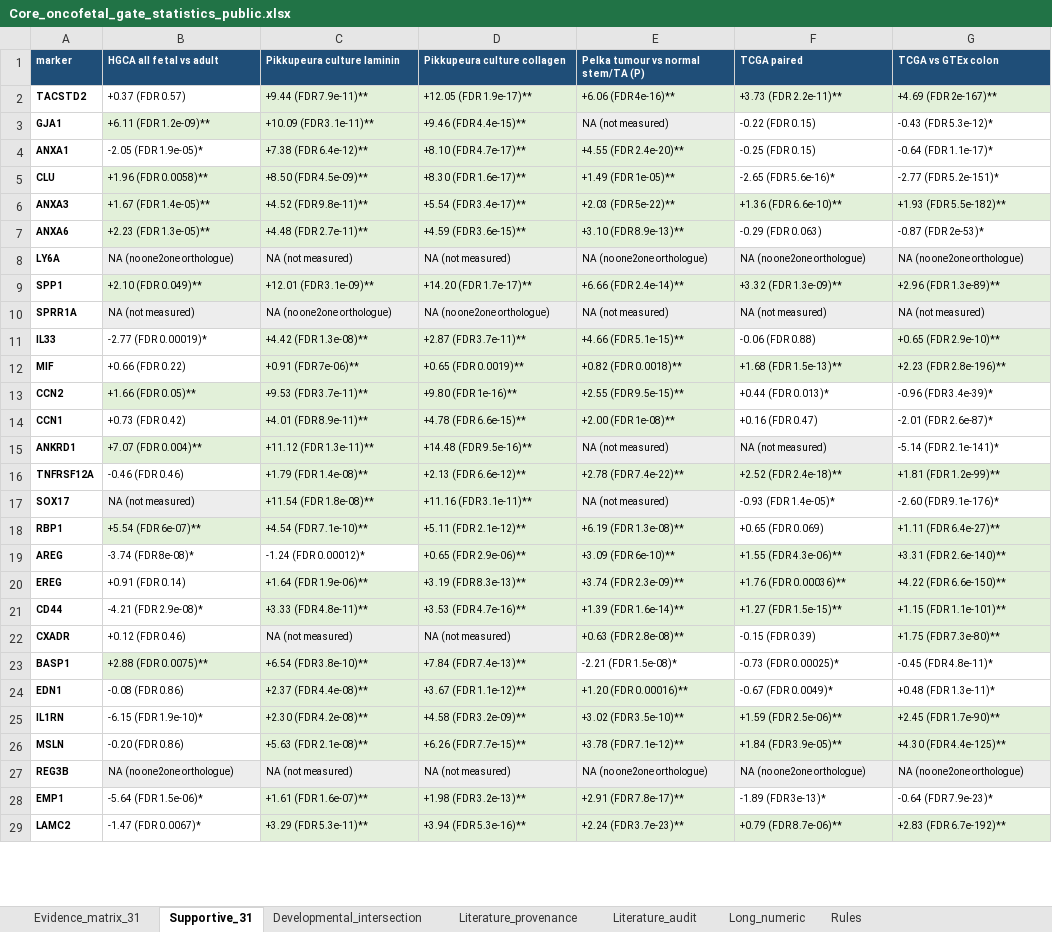
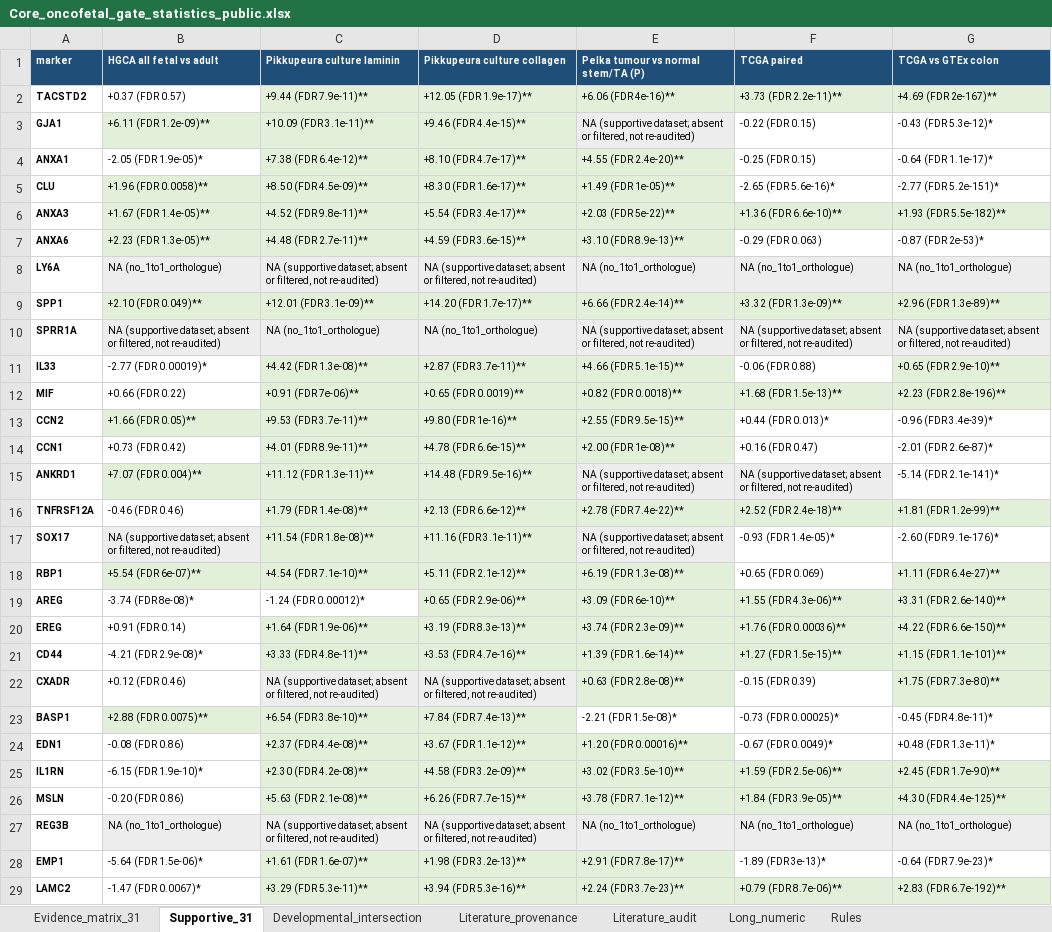
Before and after one commit to leezx/oncofetal_signature, an Excel workbook: core_oncofetal/results/Core_oncofetal_gate_statistics_public.xlsx, sheet Supportive_31, drawn as a sheet; only a part is shown; values as stored, in another font and other column widths than the file's, no borders; the diff covers the shown part only; the diff names each change by its address in the sheet, - before the commit and + after, or states it on an @@ line.

```diff
--- a/core_oncofetal/results/Core_oncofetal_gate_statistics_public.xlsx (sheet Supportive_31)
+++ b/core_oncofetal/results/Core_oncofetal_gate_statistics_public.xlsx (sheet Supportive_31)
-E3: NA (not measured)
+E3: NA (supportive dataset; absent or filtered, not re-audited)
-B8 (HGCA all fetal vs adult): NA (no one2one orthologue)
+B8 (HGCA all fetal vs adult): NA (no_1to1_orthologue)
-C8 (Pikkupeura culture laminin): NA (not measured)
+C8 (Pikkupeura culture laminin): NA (supportive dataset; absent or filtered, not re-audited)
-D8 (Pikkupeura culture collagen): NA (not measured)
+D8 (Pikkupeura culture collagen): NA (supportive dataset; absent or filtered, not re-audited)
-E8: NA (no one2one orthologue)
+E8: NA (no_1to1_orthologue)
-F8 (TCGA paired): NA (no one2one orthologue)
+F8 (TCGA paired): NA (no_1to1_orthologue)
-G8 (TCGA vs GTEx colon): NA (no one2one orthologue)
+G8 (TCGA vs GTEx colon): NA (no_1to1_orthologue)
-B10 (HGCA all fetal vs adult): NA (not measured)
+B10 (HGCA all fetal vs adult): NA (supportive dataset; absent or filtered, not re-audited)
-C10 (Pikkupeura culture laminin): NA (no one2one orthologue)
+C10 (Pikkupeura culture laminin): NA (no_1to1_orthologue)
-D10 (Pikkupeura culture collagen): NA (no one2one orthologue)
+D10 (Pikkupeura culture collagen): NA (no_1to1_orthologue)
-E10: NA (not measured)
+E10: NA (supportive dataset; absent or filtered, not re-audited)
-F10 (TCGA paired): NA (not measured)
+F10 (TCGA paired): NA (supportive dataset; absent or filtered, not re-audited)
-G10 (TCGA vs GTEx colon): NA (not measured)
+G10 (TCGA vs GTEx colon): NA (supportive dataset; absent or filtered, not re-audited)
-E15: NA (not measured)
+E15: NA (supportive dataset; absent or filtered, not re-audited)
-F15 (TCGA paired): NA (not measured)
+F15 (TCGA paired): NA (supportive dataset; absent or filtered, not re-audited)
-B17 (HGCA all fetal vs adult): NA (not measured)
+B17 (HGCA all fetal vs adult): NA (supportive dataset; absent or filtered, not re-audited)
-E17: NA (not measured)
+E17: NA (supportive dataset; absent or filtered, not re-audited)
-C22 (Pikkupeura culture laminin): NA (not measured)
+C22 (Pikkupeura culture laminin): NA (supportive dataset; absent or filtered, not re-audited)
-D22 (Pikkupeura culture collagen): NA (not measured)
+D22 (Pikkupeura culture collagen): NA (supportive dataset; absent or filtered, not re-audited)
-B27 (HGCA all fetal vs adult): NA (no one2one orthologue)
+B27 (HGCA all fetal vs adult): NA (no_1to1_orthologue)
-C27 (Pikkupeura culture laminin): NA (not measured)
+C27 (Pikkupeura culture laminin): NA (supportive dataset; absent or filtered, not re-audited)
-D27 (Pikkupeura culture collagen): NA (not measured)
+D27 (Pikkupeura culture collagen): NA (supportive dataset; absent or filtered, not re-audited)
-E27: NA (no one2one orthologue)
+E27: NA (no_1to1_orthologue)
-F27 (TCGA paired): NA (no one2one orthologue)
+F27 (TCGA paired): NA (no_1to1_orthologue)
-G27 (TCGA vs GTEx colon): NA (no one2one orthologue)
+G27 (TCGA vs GTEx colon): NA (no_1to1_orthologue)
```
Also changed, not shown: 3 edited cells elsewhere in this sheet, sheet Long_numeric, sheet Evidence_matrix_31, sheet Developmental_intersection, sheet Rules, 10 other files.
